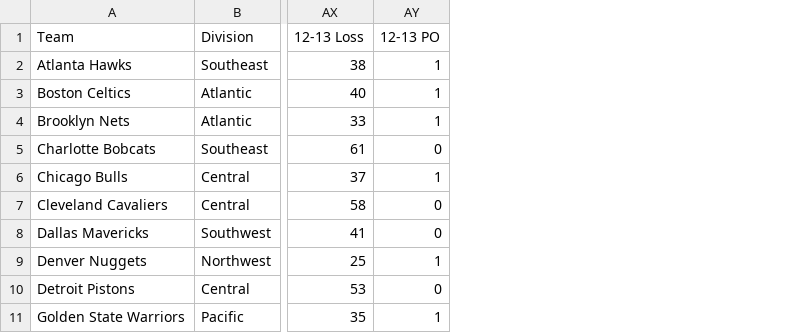
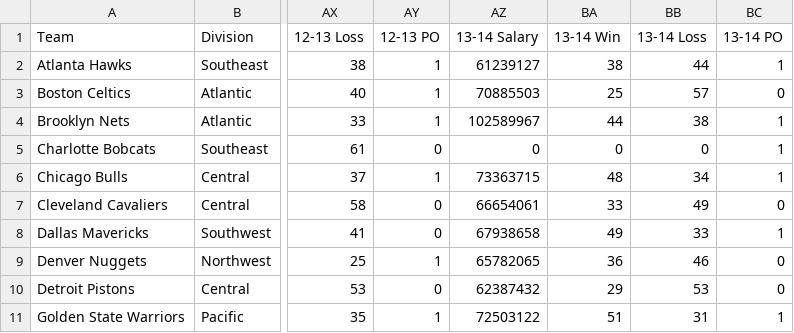
Before and after one commit to jdmalia/Moneyball, a CSV file: data/nba.csv, drawn as a sheet; only a part is shown, gaps mark what is left out; the diff names each change by its address in the sheet, - before the commit and + after, or states it on an @@ line.

```diff
--- a/data/nba.csv
+++ b/data/nba.csv
+column AZ (13-14 Salary), rows 2-11: 61239127 | 70885503 | 102589967 | 0 | 73363715 | 66654061 | 67938658 | 65782065 | 62387432 | 72503122
+column BA (13-14 Win), rows 2-11: 38 | 25 | 44 | 0 | 48 | 33 | 49 | 36 | 29 | 51
+column BB (13-14 Loss), rows 2-11: 44 | 57 | 38 | 0 | 34 | 49 | 33 | 46 | 53 | 31
+column BC (13-14 PO), rows 2-11: 1 | 0 | 1 | 1 | 1 | 0 | 1 | 0 | 0 | 1
```
Also changed, not shown: 1 other file.
